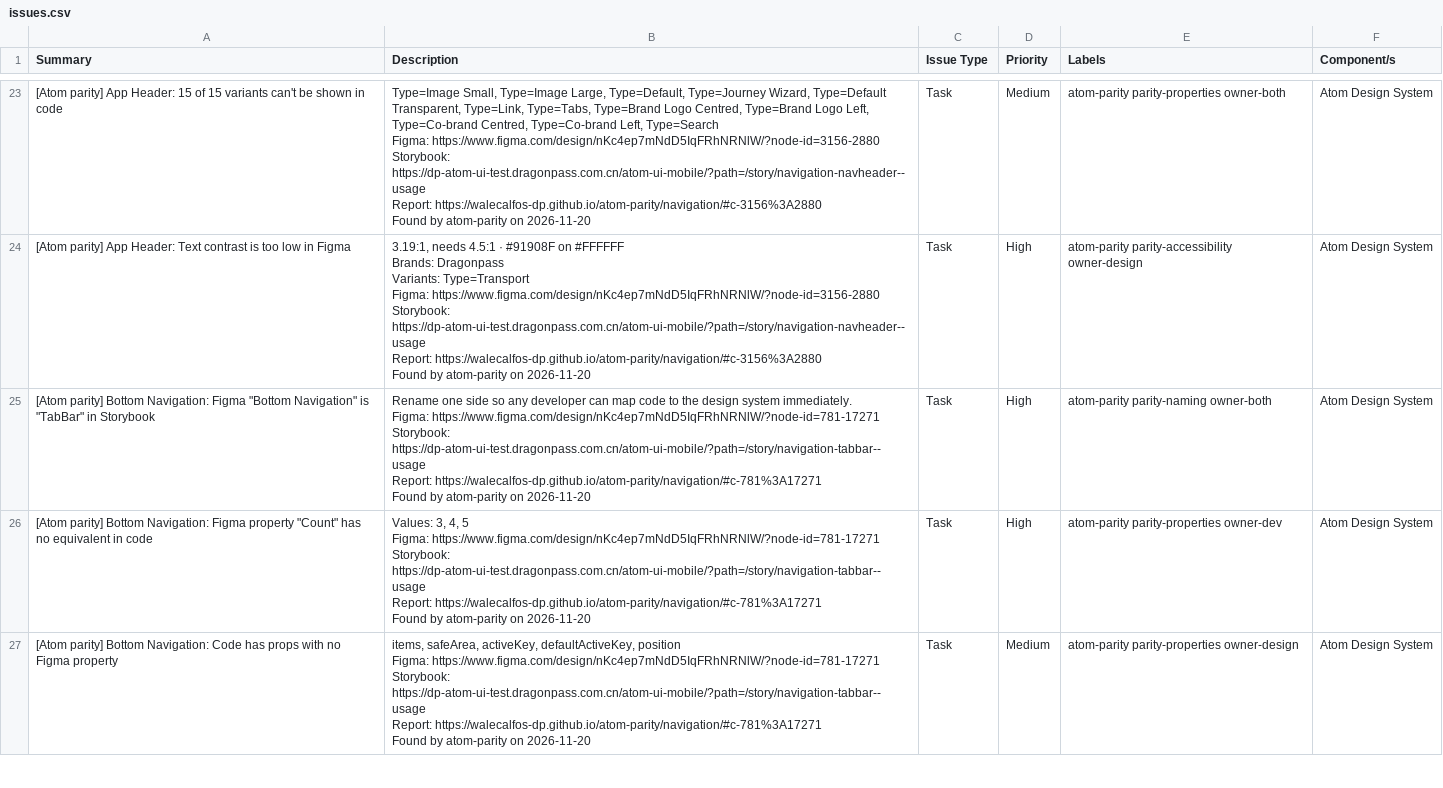
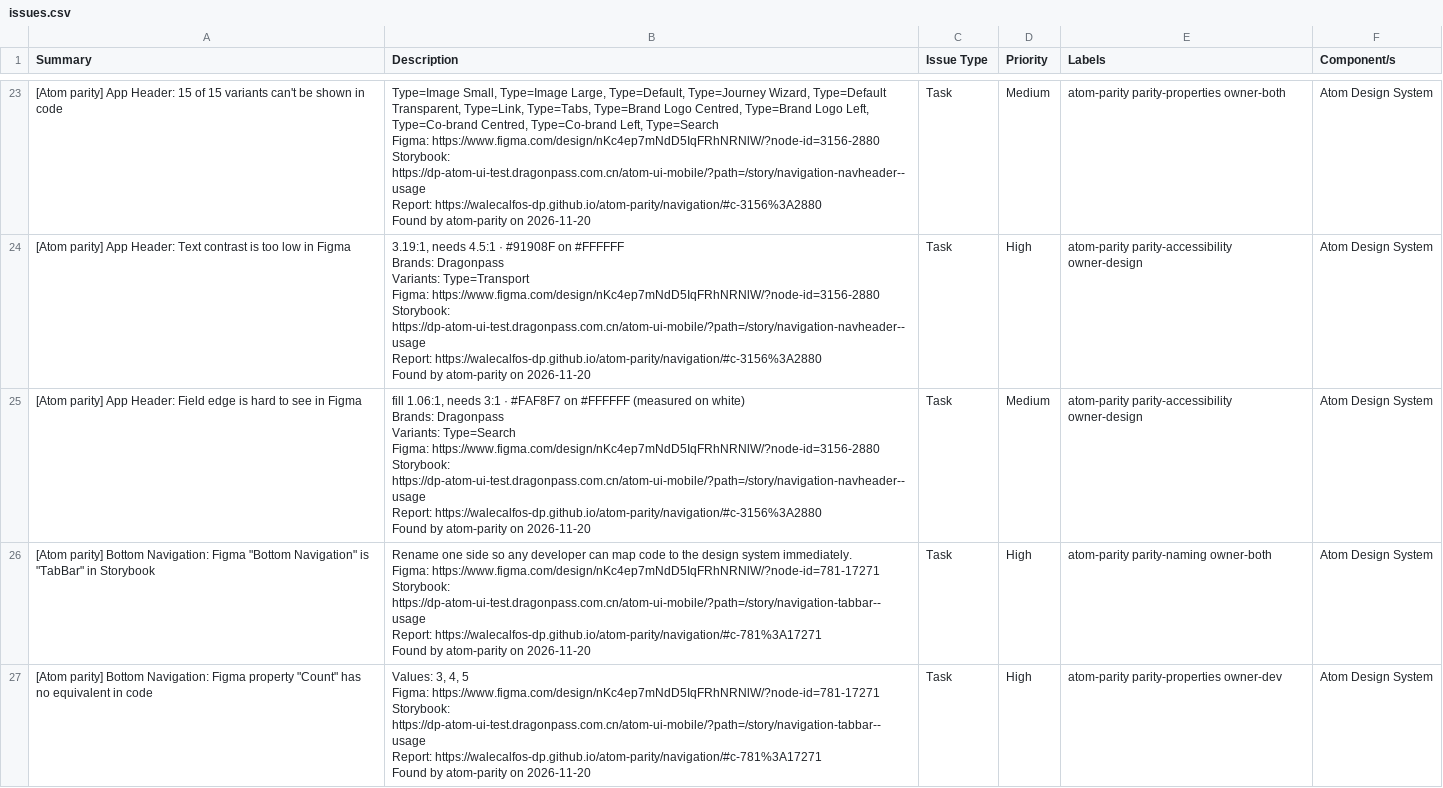
Before and after one commit to WaleCalfos-dp/atom-parity, a CSV file: navigation/issues.csv, drawn as a sheet; only a part is shown, gaps mark what is left out; the shorter side is filled out with more unchanged rows; ↵ is a line break in a cell; the diff names each change by its address in the sheet, - before the commit and + after, or states it on an @@ line.

```diff
--- a/navigation/issues.csv
+++ b/navigation/issues.csv
+row 25: [Atom parity] App Header: Field edge is hard to see in Figma | fill 1.06:1, needs 3:1 · #FAF8F7 on #FFFFFF (measured on white) ↵ Brands: Dragonpass ↵ Variants: Type=Search ↵ Figma: https://www.figma.com/design/nKc4ep7mNdD5IqFRhNRNlW/?node-id=3156-2880 ↵ Storybook: https://dp-atom-ui-test.dragonpass.com.cn/atom-ui-mobile/?path=/story/navigation-navheader--usage ↵ Report: https://walecalfos-dp.github.io/atom-parity/navigation/#c-3156%3A2880 ↵ Found by atom-parity on 2026-11-20 | Task | Medium | atom-parity parity-accessibility owner-design | Atom Design System
```
Also changed, not shown: actions/issues.csv, data-entry/issues.csv, 31 other files.
